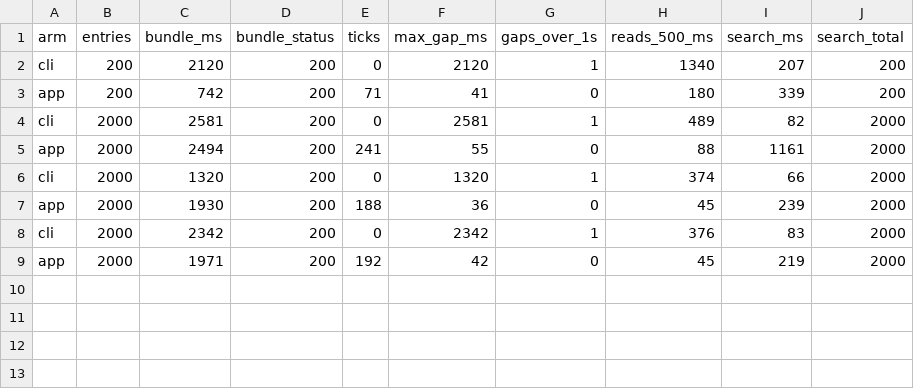
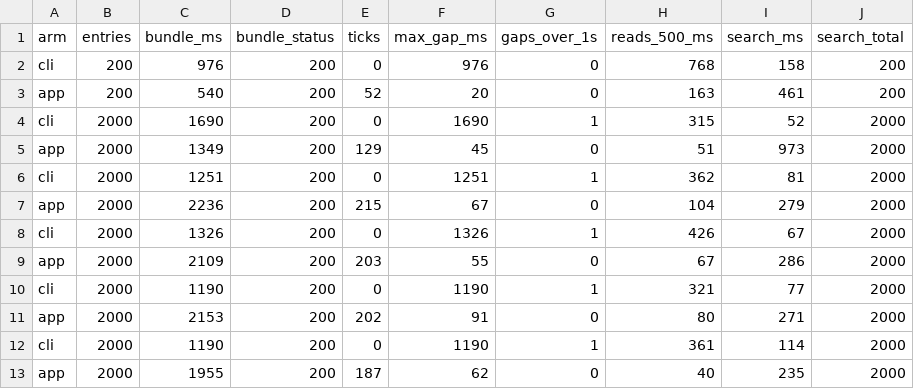
Before and after one commit to fhir-fli/fhirant, a TSV file: packages/fhirant_server/tool/review_2026-10-17/starvation_probe.tsv, drawn as a sheet.

```diff
--- a/packages/fhirant_server/tool/review_2026-10-17/starvation_probe.tsv
+++ b/packages/fhirant_server/tool/review_2026-10-17/starvation_probe.tsv
@@ -1,9 +1,13 @@
 arm	entries	bundle_ms	bundle_status	ticks	max_gap_ms	gaps_over_1s	reads_500_ms	search_ms	search_total
-cli	200	2120	200	0	2120	1	1340	207	200
-app	200	742	200	71	41	0	180	339	200
-cli	2000	2581	200	0	2581	1	489	82	2000
-app	2000	2494	200	241	55	0	88	1161	2000
-cli	2000	1320	200	0	1320	1	374	66	2000
-app	2000	1930	200	188	36	0	45	239	2000
-cli	2000	2342	200	0	2342	1	376	83	2000
-app	2000	1971	200	192	42	0	45	219	2000
+cli	200	976	200	0	976	0	768	158	200
+app	200	540	200	52	20	0	163	461	200
+cli	2000	1690	200	0	1690	1	315	52	2000
+app	2000	1349	200	129	45	0	51	973	2000
+cli	2000	1251	200	0	1251	1	362	81	2000
+app	2000	2236	200	215	67	0	104	279	2000
+cli	2000	1326	200	0	1326	1	426	67	2000
+app	2000	2109	200	203	55	0	67	286	2000
+cli	2000	1190	200	0	1190	1	321	77	2000
+app	2000	2153	200	202	91	0	80	271	2000
+cli	2000	1190	200	0	1190	1	361	114	2000
+app	2000	1955	200	187	62	0	40	235	2000
```
Also changed, not shown: 4 other files.
